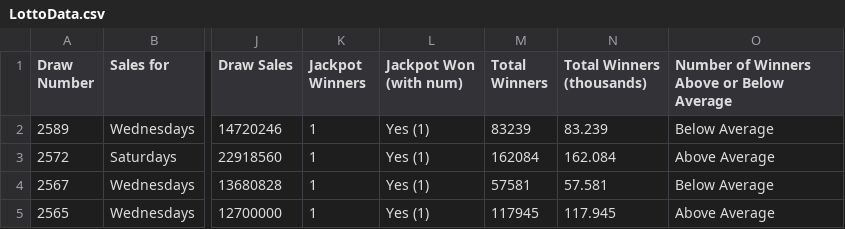
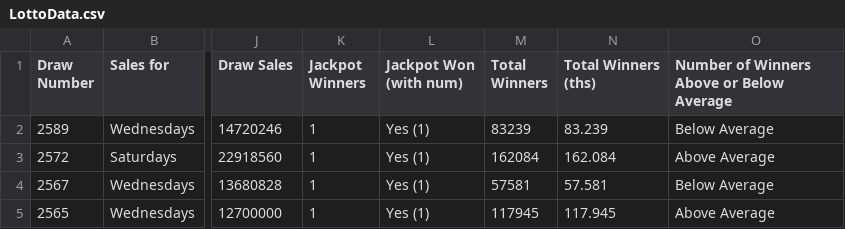
Before and after one commit to chalKlin/DataVis-proj-data, a CSV file: LottoData.csv, drawn as a sheet; only a part is shown, gaps mark what is left out; the diff names each change by its address in the sheet, - before the commit and + after, or states it on an @@ line.

Commit message:
Data Sheet Updates

```diff
--- a/LottoData.csv
+++ b/LottoData.csv
-N1: Total Winners (thousands)
+N1: Total Winners (ths)
```
